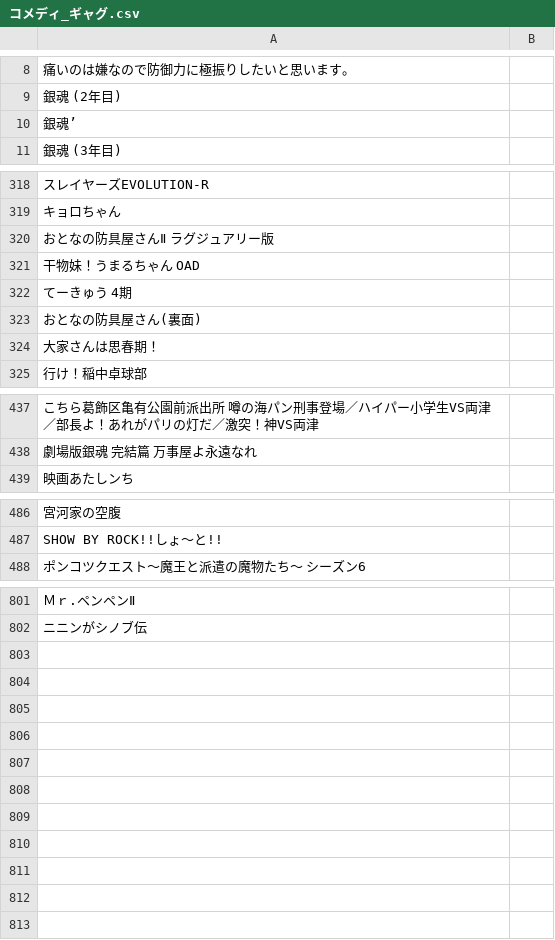
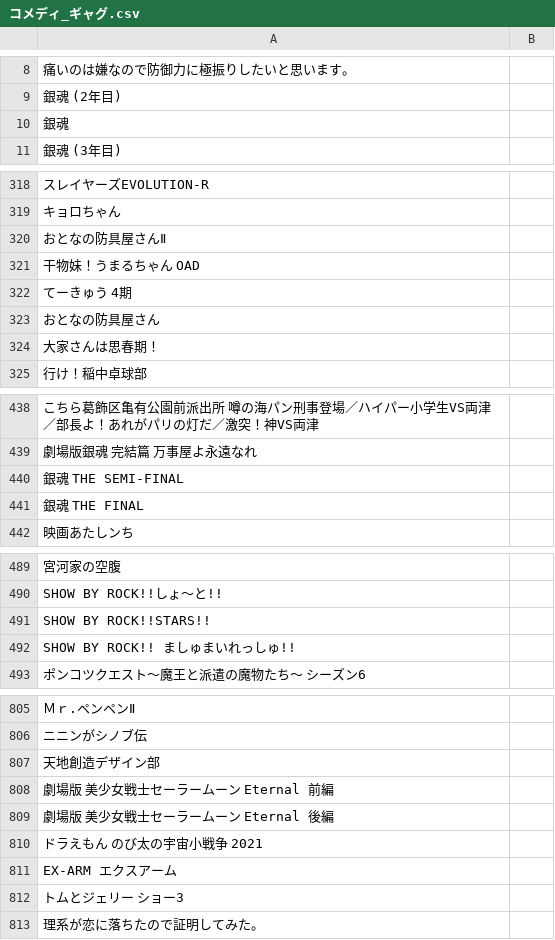
Before and after one commit to hiromuaraki/anizoku_app, a CSV file: db/data/csv/コメディ_ギャグ.csv, drawn as a sheet; only a part is shown, gaps mark what is left out; the diff covers the shown part only; the diff names each change by its address in the sheet, - before the commit and + after, or states it on an @@ line.

```diff
--- a/db/data/csv/コメディ_ギャグ.csv
+++ b/db/data/csv/コメディ_ギャグ.csv
-A10: 銀魂’
+A10: 銀魂
-A320: おとなの防具屋さんⅡ ラグジュアリー版
+A320: おとなの防具屋さんⅡ
-A323: おとなの防具屋さん(裏面)
+A323: おとなの防具屋さん
+row 440: 銀魂 THE SEMI-FINAL
+row 441: 銀魂 THE FINAL
+row 491: SHOW BY ROCK!!STARS!!
+row 492: SHOW BY ROCK!! ましゅまいれっしゅ!!
+row 807: 天地創造デザイン部
+row 808: 劇場版 美少女戦士セーラームーン Eternal 前編
+row 809: 劇場版 美少女戦士セーラームーン Eternal 後編
+row 810: ドラえもん のび太の宇宙小戦争 2021
+row 811: EX-ARM エクスアーム
+row 812: トムとジェリー ショー3
+row 813: 理系が恋に落ちたので証明してみた。
```
Also changed, not shown: 3 added rows and 3 removed rows elsewhere in this file, db/data/csv/SF_ファンタジー.csv, db/data/csv/アクション_バトル.csv, 47 other files.
